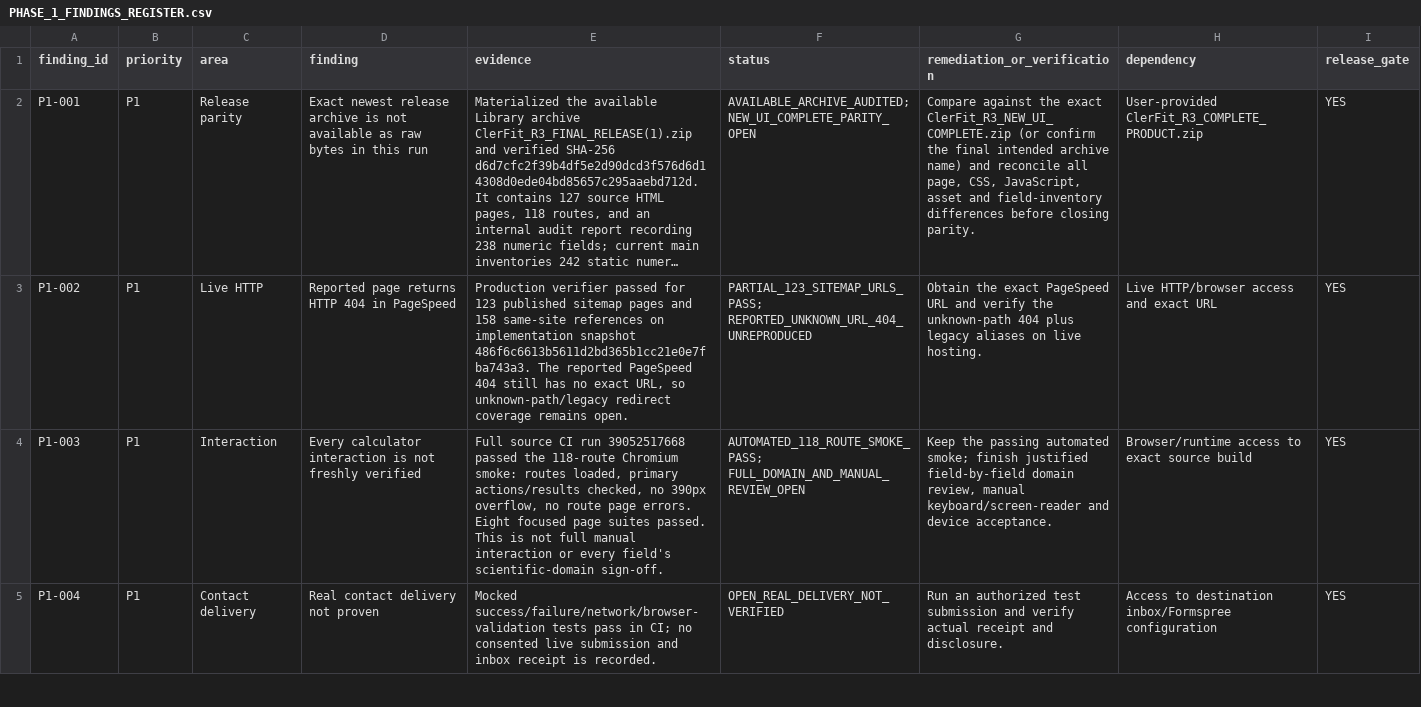
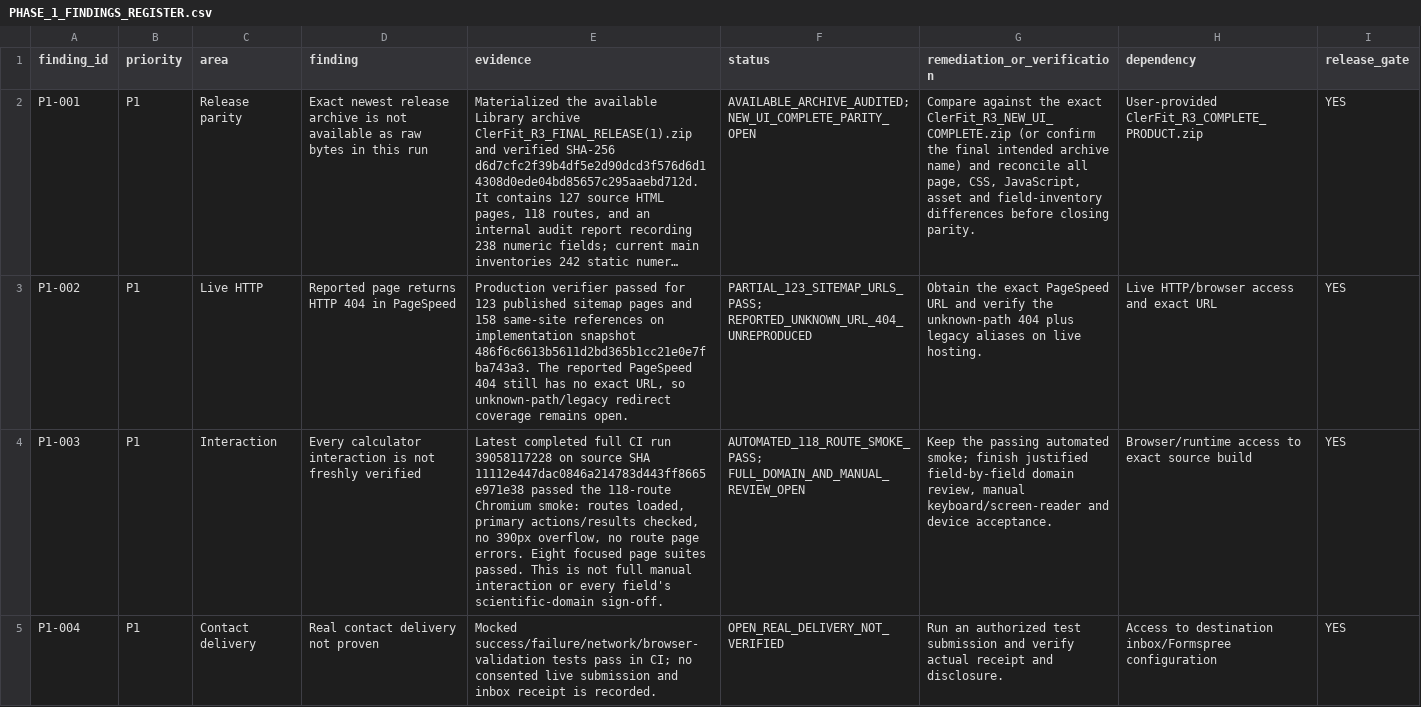
Before and after one commit to clerfit/Clerfit, a CSV file: PHASE_1_FINDINGS_REGISTER.csv, drawn as a sheet; only a part is shown; long unchanged cells end in …; the diff covers the shown part only; the diff names each change by its address in the sheet, - before the commit and + after, or states it on an @@ line.

Commit message:
audit: refresh Phase 1 finding evidence to latest green verification

```diff
--- a/PHASE_1_FINDINGS_REGISTER.csv
+++ b/PHASE_1_FINDINGS_REGISTER.csv
-E4 (evidence): Full source CI run 39052517668 passed the…
+E4 (evidence): Latest completed full CI run 39058117228 on source SHA 11112e447dac0846a214783d443ff8665e971e38 passed the…
```
Also changed, not shown: 1 edited cell elsewhere in this file.
